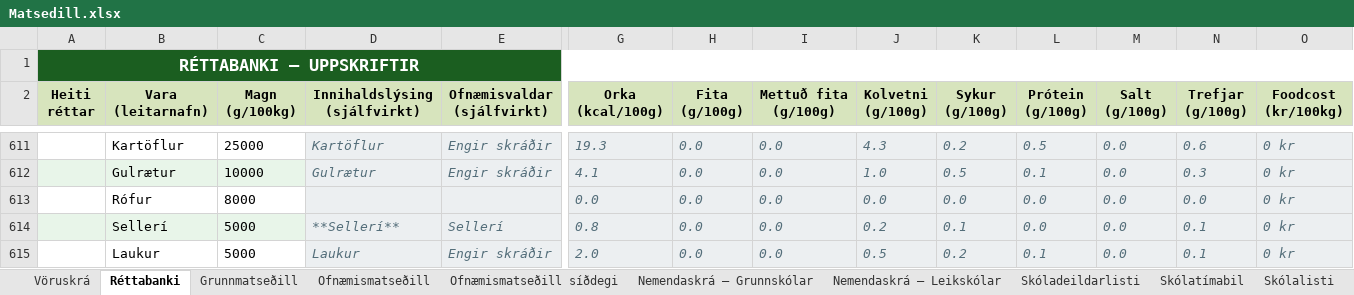
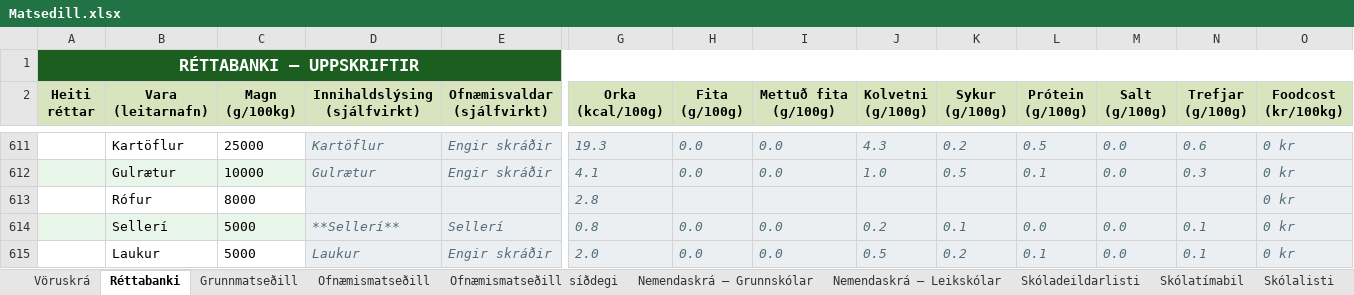
Before and after one commit to JohnBond87/matarstund, an Excel workbook: Matsedill.xlsx, sheet Réttabanki, drawn as a sheet; only a part is shown, gaps mark what is left out; values as stored, in another font and other column widths than the file's, no borders; conditional formats not drawn; removed rows and columns are numbered as before the commit, all else as after; rows hold the shown columns only; the diff names each change by its address in the sheet, - before the commit and + after, or states it on an @@ line.

Commit message:
Uppfærsla matseðils

```diff
--- a/Matsedill.xlsx (sheet Réttabanki)
+++ b/Matsedill.xlsx (sheet Réttabanki)
-row 613:  | Rófur | 8000 |  |  | 0.0 | 0.0 | 0.0 | 0.0 | 0.0 | 0.0 | 0.0 | 0.0 | 0 kr
+row 613:  | Rófur | 8000 |  |  | 2.8 |  |  |  |  |  |  |  | 0 kr
```
Also changed, not shown: sheet Vöruskrá.
